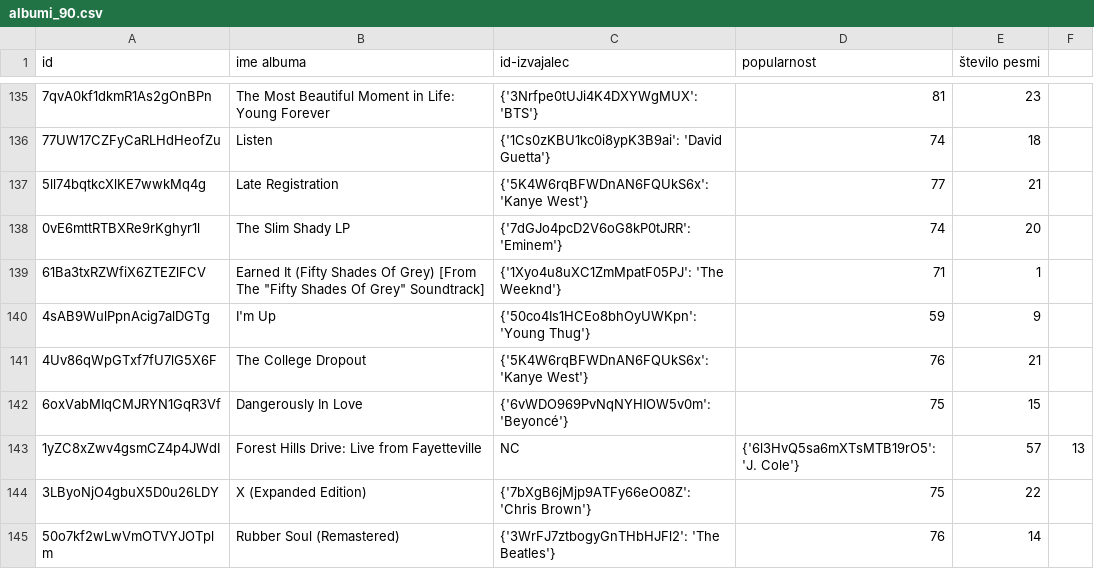
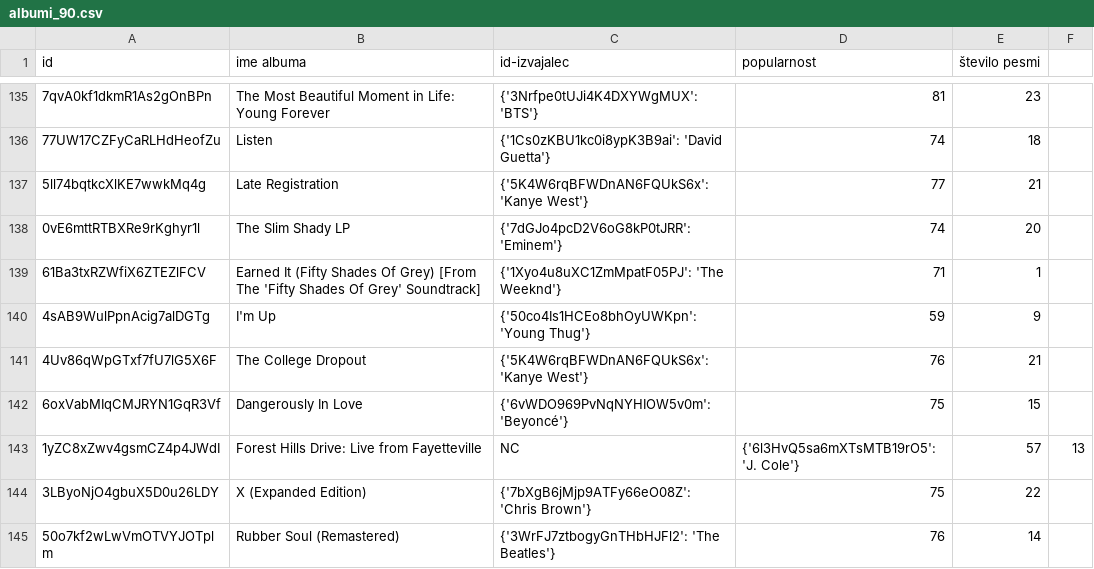
Before and after one commit to Klara-U/OPB---Nakup-kart-za-koncerte, a CSV file: podatki/albumi_90.csv, drawn as a sheet; only a part is shown, gaps mark what is left out.

Commit message:
Add files via upload

```diff
--- a/podatki/albumi_90.csv
+++ b/podatki/albumi_90.csv
@@ -138,3 +138,3 @@ id, ime albuma, id-izvajalec, popularnost, število pesmi
 0vE6mttRTBXRe9rKghyr1l, The Slim Shady LP, {'7dGJo4pcD2V6oG8kP0tJRR': 'Eminem'}, 74, 20
-61Ba3txRZWfiX6ZTEZlFCV, Earned It (Fifty Shades Of Grey) [From The "Fifty Shades Of Grey" Soundtrack], {'1Xyo4u8uXC1ZmMpatF05PJ': 'The Weeknd'}, 71, 1
+61Ba3txRZWfiX6ZTEZlFCV, Earned It (Fifty Shades Of Grey) [From The 'Fifty Shades Of Grey' Soundtrack], {'1Xyo4u8uXC1ZmMpatF05PJ': 'The Weeknd'}, 71, 1
 4sAB9WulPpnAcig7alDGTg, I'm Up, {'50co4Is1HCEo8bhOyUWKpn': 'Young Thug'}, 59, 9
```
